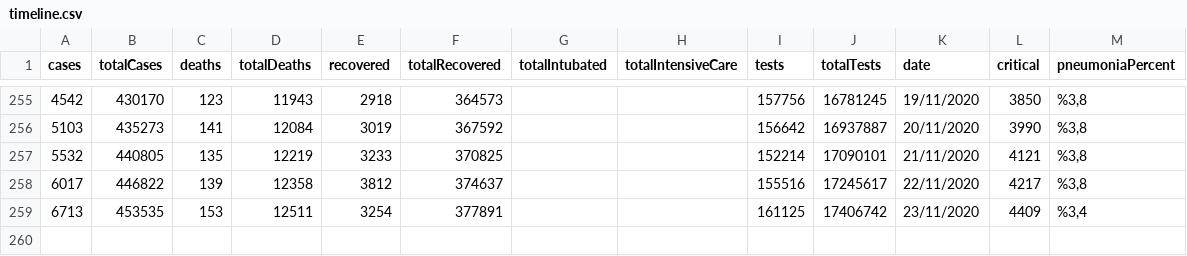
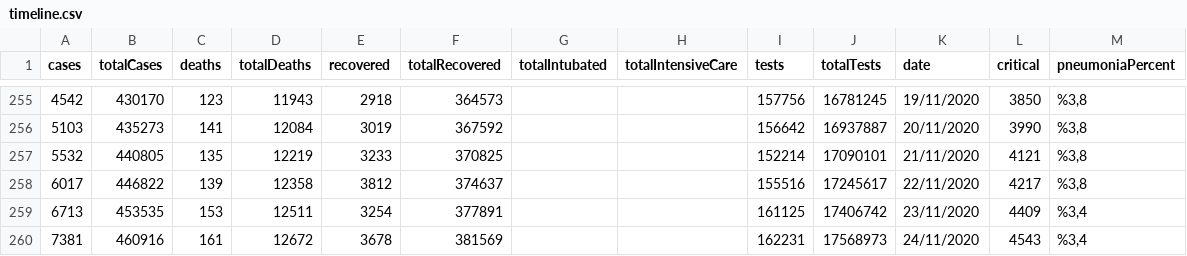
Before and after one commit to ozanerturk/covid19-turkey-api, a CSV file: dataset/timeline.csv, drawn as a sheet; only a part is shown, gaps mark what is left out; the diff names each change by its address in the sheet, - before the commit and + after, or states it on an @@ line.

```diff
--- a/dataset/timeline.csv
+++ b/dataset/timeline.csv
+row 260: 7381 | 460916 | 161 | 12672 | 3678 | 381569 |  |  | 162231 | 17568973 | 24/11/2020 | 4543 | %3,4
```
Also changed, not shown: 1 other file.
